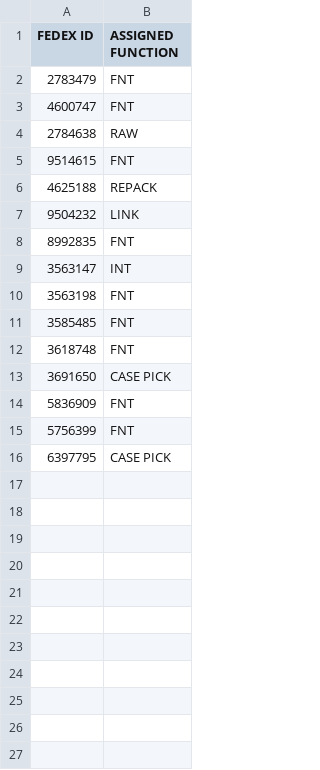
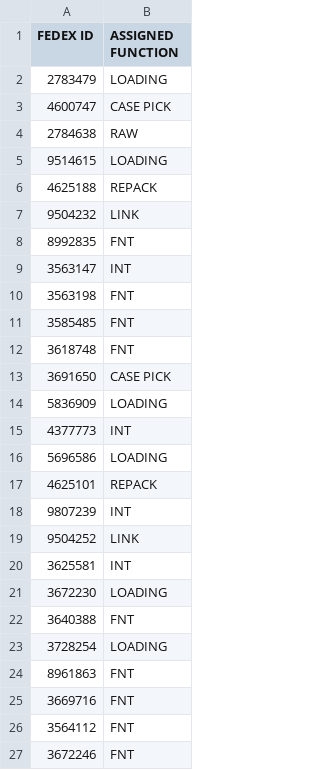
Before and after one commit to FSCFERRERO/ferrero-roster, a CSV file: roster.csv, drawn as a sheet.

Commit message:
Update roster.csv

```diff
--- a/roster.csv
+++ b/roster.csv
@@ -1,6 +1,6 @@
 FEDEX ID,ASSIGNED FUNCTION
-2783479	,FNT
-4600747	,FNT
+2783479	,LOADING
+4600747	,CASE PICK
 2784638	,RAW
-9514615	,FNT
+9514615	,LOADING
 4625188	,REPACK
@@ -13,4 +13,15 @@ FEDEX ID,ASSIGNED FUNCTION
 3691650	,CASE PICK
-5836909	,FNT
-5756399	,FNT
-6397795	,CASE PICK
+5836909	,LOADING
+4377773	,INT
+5696586	,LOADING
+4625101	,REPACK
+9807239	,INT
+9504252	,LINK
+3625581	,INT
+3672230	,LOADING
+3640388	,FNT
+3728254	,LOADING
+8961863	,FNT
+3669716	,FNT
+3564112	,FNT
+3672246	,FNT
```
